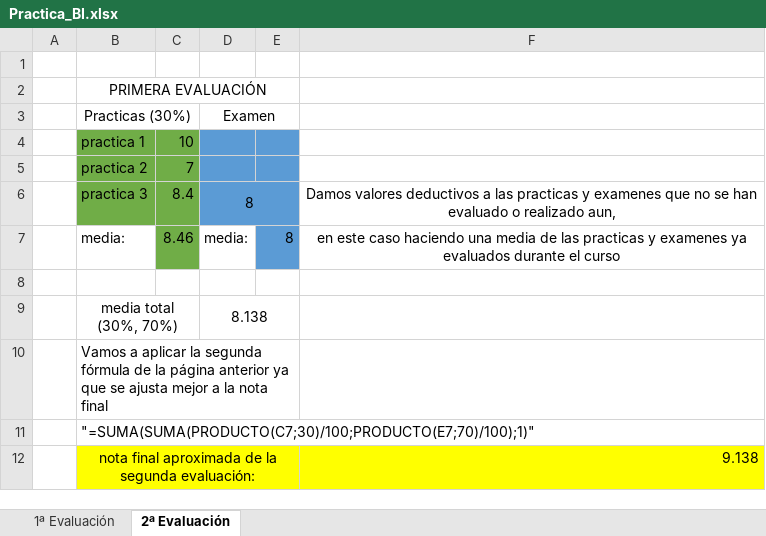
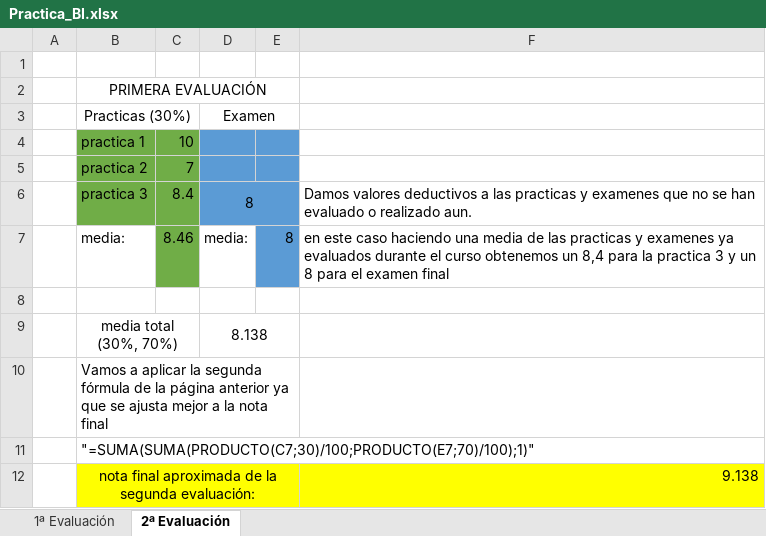
Before and after one commit to CarlosFrances/SGE, an Excel workbook: Practica BI/Practica_BI.xlsx, sheet 2ª Evaluación, drawn as a sheet; values as stored, in another font and other column widths than the file's, no borders; the diff names each change by its address in the sheet, - before the commit and + after, or states it on an @@ line.

```diff
--- a/Practica BI/Practica_BI.xlsx (sheet 2ª Evaluación)
+++ b/Practica BI/Practica_BI.xlsx (sheet 2ª Evaluación)
-F6: …o realizado aun,
+F6: …o realizado aun.
-F6:F7 alignment: center
+F6:F7 alignment: left
-F7: …el curso
+F7: …el curso obtenemos un 8,4 para la practica 3 y un 8 para el examen final
```
Also changed, not shown: 1 other file.
